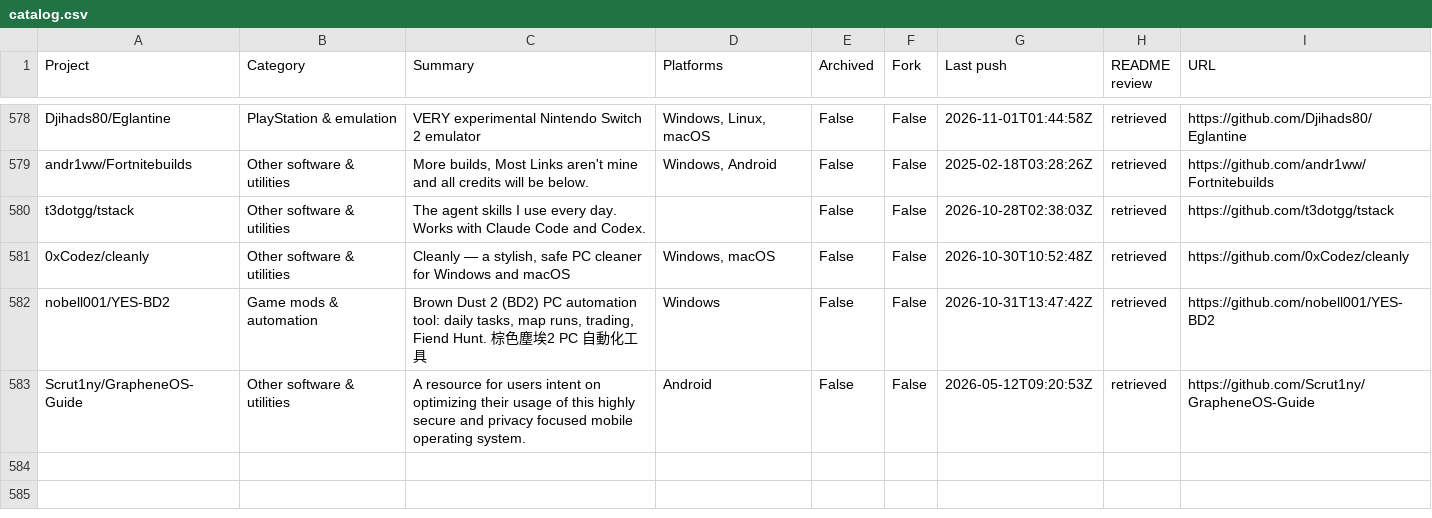
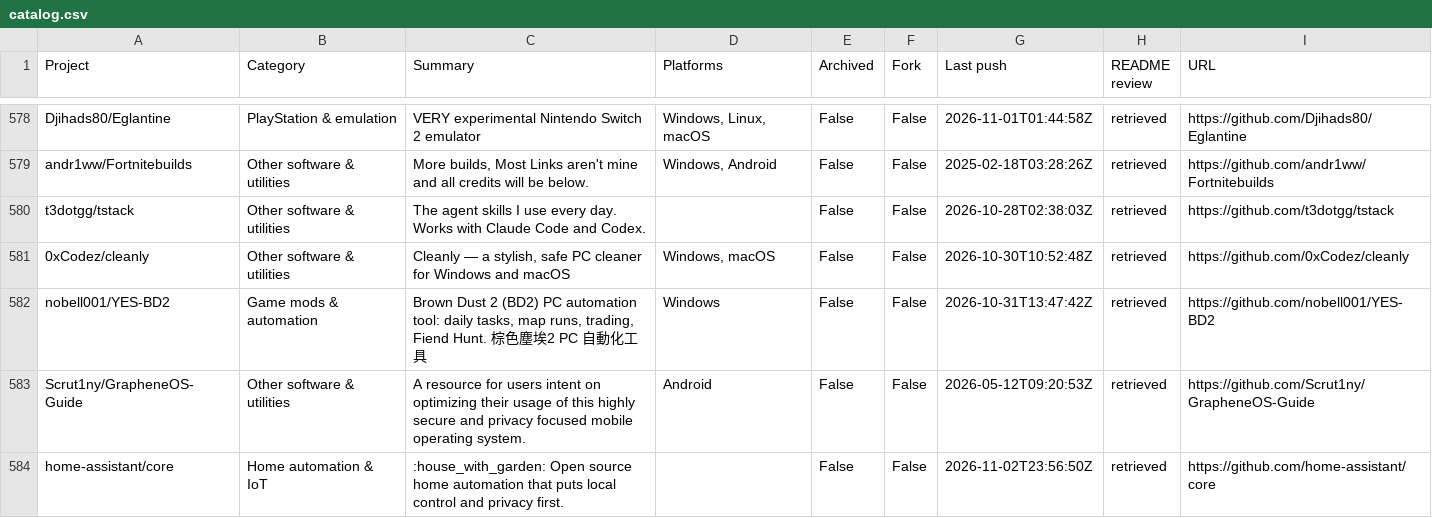
Before and after one commit to chunma-san/awesome-toolbox, a CSV file: catalog.csv, drawn as a sheet; only a part is shown, gaps mark what is left out.

Commit message:
Synchronize generated public project data

```diff
--- a/catalog.csv
+++ b/catalog.csv
@@ -583 +583,2 @@
 "Scrut1ny/GrapheneOS-Guide","Other software & utilities","A resource for users intent on optimizing their usage of this highly secure and privacy focused mobile operating system.","Android","False","False","2026-05-12T09:20:53Z","retrieved","https://github.com/Scrut1ny/GrapheneOS-Guide"
+"home-assistant/core","Home automation & IoT",":house_with_garden: Open source home automation that puts local control and privacy first.","","False","False","2026-11-02T23:56:50Z","retrieved","https://github.com/home-assistant/core"
```
Also changed, not shown: 3 other files.
